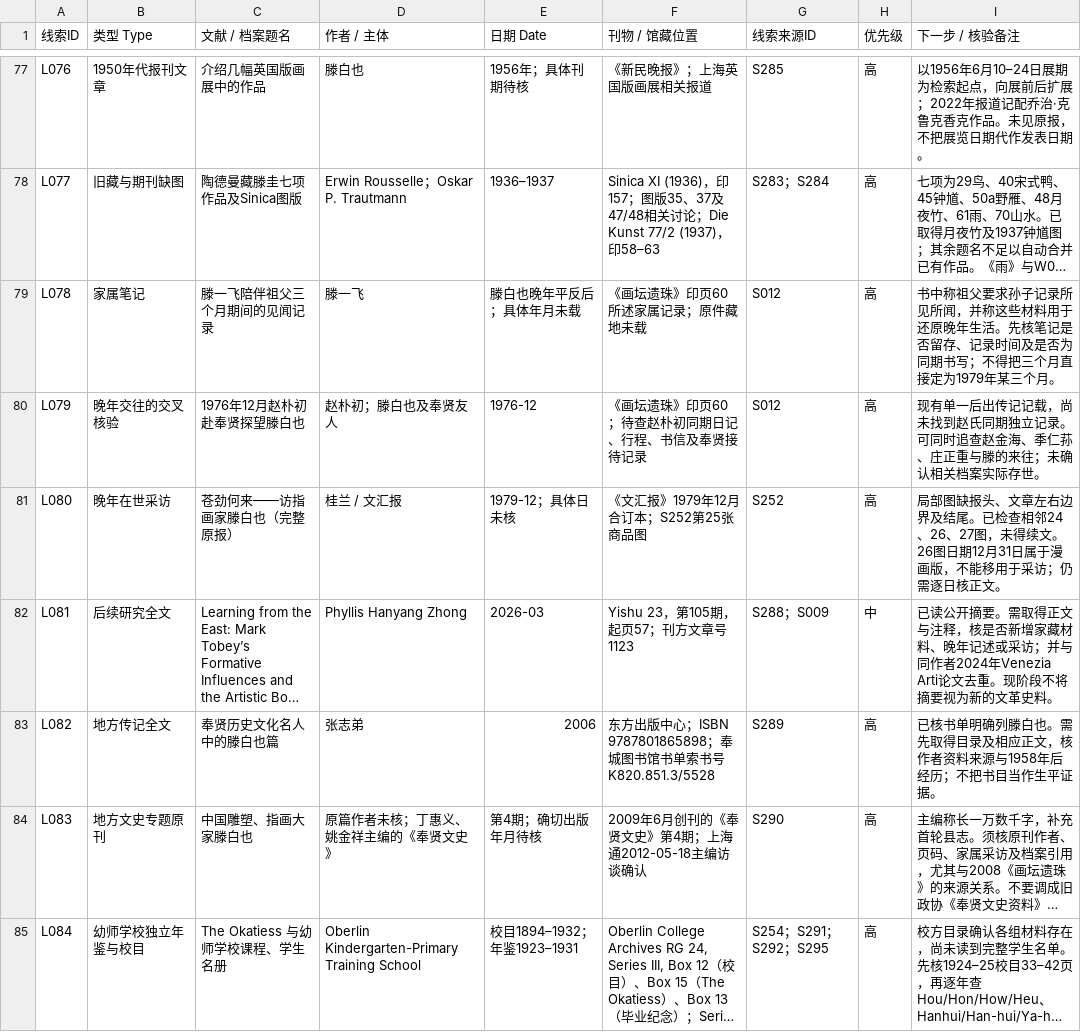
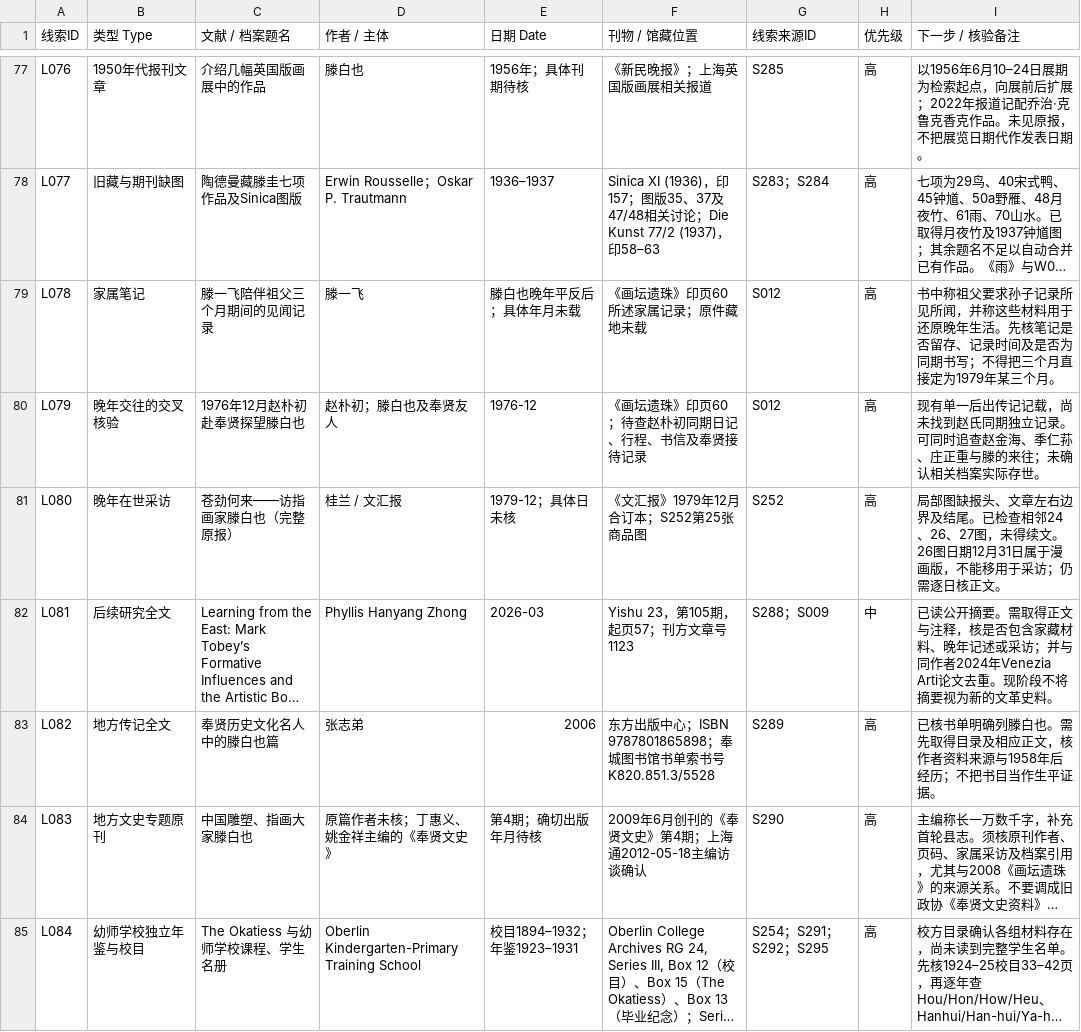
Before and after one commit to doubleteng/tengteng, a CSV file: teng-baiye/catalogue/05.csv, drawn as a sheet; only a part is shown, gaps mark what is left out; long unchanged cells end in …; the diff names each change by its address in the sheet, - before the commit and + after, or states it on an @@ line.

```diff
--- a/teng-baiye/catalogue/05.csv
+++ b/teng-baiye/catalogue/05.csv
-I82 (下一步 / 核验备注): …，核是否新增家藏材料…
+I82 (下一步 / 核验备注): …，核是否包含家藏材料…
```
Also changed, not shown: teng-baiye/catalogue/01.csv, teng-baiye/catalogue/03.csv, 8 other files.
